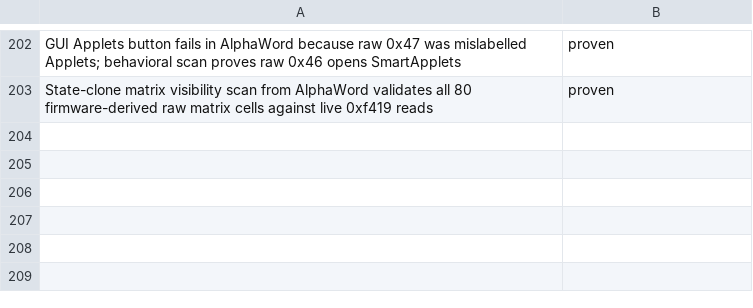
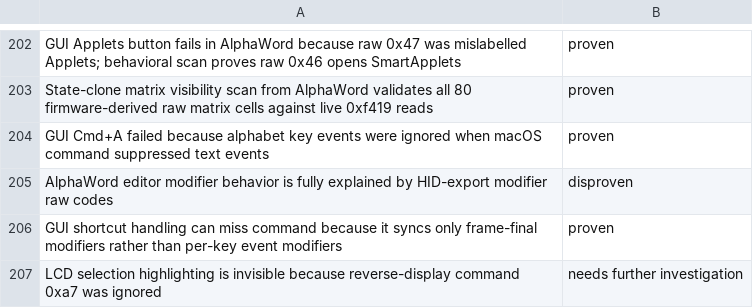
Before and after one commit to ioma8/neo-re, a TSV file: hypotheses.tsv, drawn as a sheet; only a part is shown, gaps mark what is left out; the diff names each change by its address in the sheet, - before the commit and + after, or states it on an @@ line.

Commit message:
Fix emulator shortcut modifier input

```diff
--- a/hypotheses.tsv
+++ b/hypotheses.tsv
+row 204: GUI Cmd+A failed because alphabet key events were ignored when macOS command suppressed text events | proven
+row 205: AlphaWord editor modifier behavior is fully explained by HID-export modifier raw codes | disproven
+row 206: GUI shortcut handling can miss command because it syncs only frame-final modifiers rather than per-key event modifiers | proven
+row 207: LCD selection highlighting is invisible because reverse-display command 0xa7 was ignored | needs further investigation
```
Also changed, not shown: 4 other files.
